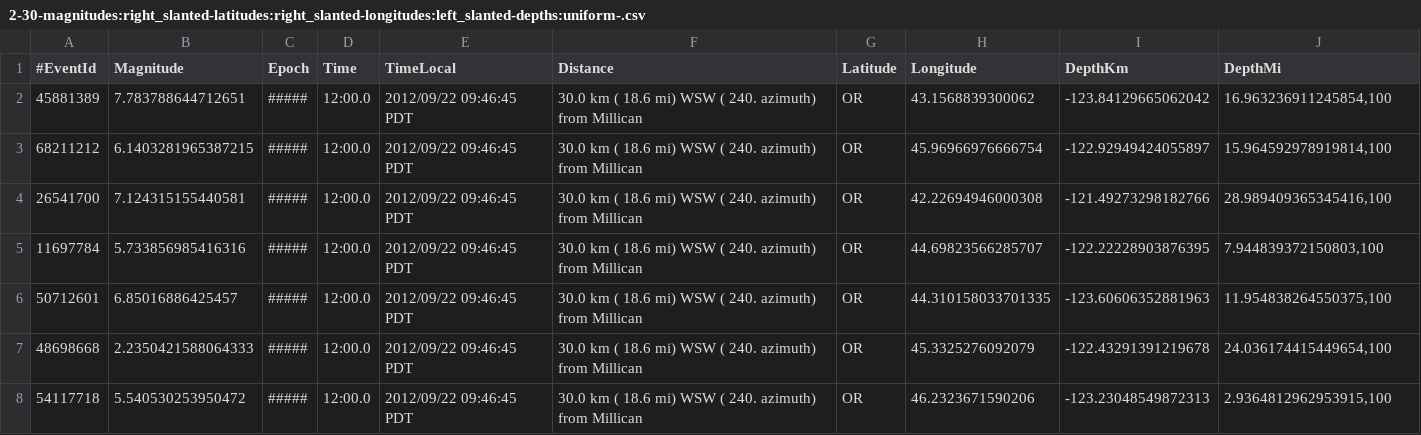
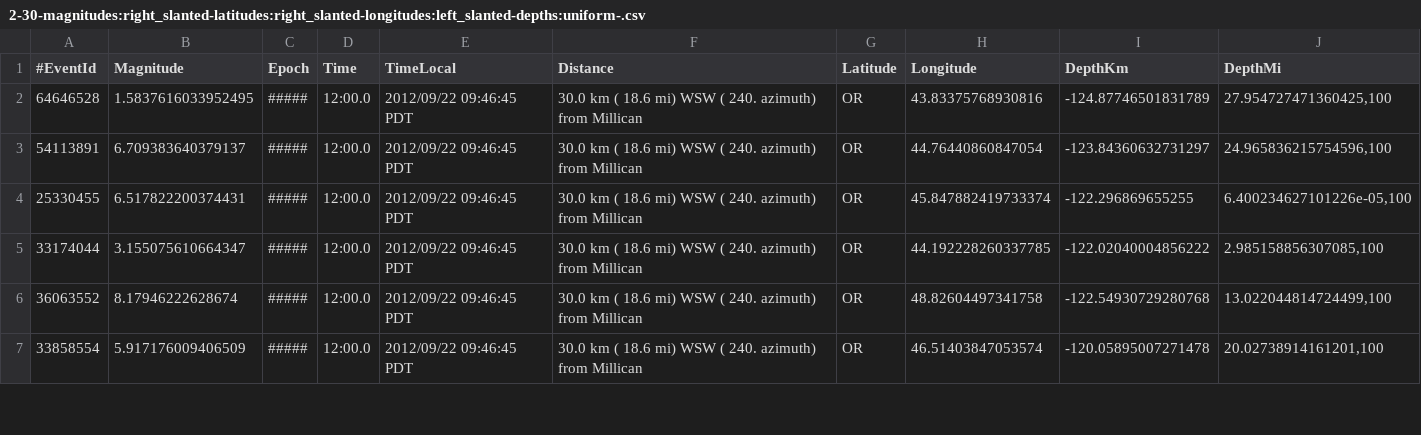
Before and after one commit to TestCreator/GenSequence, a CSV file: cases1/2-30-magnitudes:right_slanted-latitudes:right_slanted-longitudes:left_slanted-depths:uniform-.csv, drawn as a sheet; only a part is shown; the diff covers the shown part only.

```diff
--- a/cases1/2-30-magnitudes:right_slanted-latitudes:right_slanted-longitudes:left_slanted-depths:uniform-.csv
+++ b/cases1/2-30-magnitudes:right_slanted-latitudes:right_slanted-longitudes:left_slanted-depths:uniform-.csv
@@ -1,8 +1,7 @@
 #EventId,Magnitude,Epoch,Time,TimeLocal,Distance,Latitude,Longitude,DepthKm,DepthMi
-45881389,7.783788644712651,#####,12:00.0,2012/09/22 09:46:45 PDT,30.0 km (  18.6 mi) WSW ( 240. azimuth) from Millican, OR,43.1568839300062,-123.84129665062042,"16.963236911245854,100"
-68211212,6.1403281965387215,#####,12:00.0,2012/09/22 09:46:45 PDT,30.0 km (  18.6 mi) WSW ( 240. azimuth) from Millican, OR,45.96966976666754,-122.92949424055897,"15.964592978919814,100"
-26541700,7.124315155440581,#####,12:00.0,2012/09/22 09:46:45 PDT,30.0 km (  18.6 mi) WSW ( 240. azimuth) from Millican, OR,42.22694946000308,-121.49273298182766,"28.989409365345416,100"
-11697784,5.733856985416316,#####,12:00.0,2012/09/22 09:46:45 PDT,30.0 km (  18.6 mi) WSW ( 240. azimuth) from Millican, OR,44.69823566285707,-122.22228903876395,"7.944839372150803,100"
-50712601,6.85016886425457,#####,12:00.0,2012/09/22 09:46:45 PDT,30.0 km (  18.6 mi) WSW ( 240. azimuth) from Millican, OR,44.310158033701335,-123.60606352881963,"11.954838264550375,100"
-48698668,2.2350421588064333,#####,12:00.0,2012/09/22 09:46:45 PDT,30.0 km (  18.6 mi) WSW ( 240. azimuth) from Millican, OR,45.3325276092079,-122.43291391219678,"24.036174415449654,100"
-54117718,5.540530253950472,#####,12:00.0,2012/09/22 09:46:45 PDT,30.0 km (  18.6 mi) WSW ( 240. azimuth) from Millican, OR,46.2323671590206,-123.23048549872313,"2.9364812962953915,100"
+64646528,1.5837616033952495,#####,12:00.0,2012/09/22 09:46:45 PDT,30.0 km (  18.6 mi) WSW ( 240. azimuth) from Millican, OR,43.83375768930816,-124.87746501831789,"27.954727471360425,100"
+54113891,6.709383640379137,#####,12:00.0,2012/09/22 09:46:45 PDT,30.0 km (  18.6 mi) WSW ( 240. azimuth) from Millican, OR,44.76440860847054,-123.84360632731297,"24.965836215754596,100"
+25330455,6.517822200374431,#####,12:00.0,2012/09/22 09:46:45 PDT,30.0 km (  18.6 mi) WSW ( 240. azimuth) from Millican, OR,45.847882419733374,-122.296869655255,"6.400234627101226e-05,100"
+33174044,3.155075610664347,#####,12:00.0,2012/09/22 09:46:45 PDT,30.0 km (  18.6 mi) WSW ( 240. azimuth) from Millican, OR,44.192228260337785,-122.02040004856222,"2.985158856307085,100"
+36063552,8.17946222628674,#####,12:00.0,2012/09/22 09:46:45 PDT,30.0 km (  18.6 mi) WSW ( 240. azimuth) from Millican, OR,48.82604497341758,-122.54930729280768,"13.022044814724499,100"
+33858554,5.917176009406509,#####,12:00.0,2012/09/22 09:46:45 PDT,30.0 km (  18.6 mi) WSW ( 240. azimuth) from Millican, OR,46.51403847053574,-120.05895007271478,"20.02738914161201,100"
```
Also changed, not shown: 2 added rows, 1 removed row and 110 edited cells elsewhere in this file, cases1/1-70-magnitudes:uniform-latitudes:uniform-longitudes:uniform-depths:uniform-.csv, cases1/5-30-magnitudes:left_slanted-latitudes:left_slanted-longitudes:uniform-depths:right_slanted-.csv, 19 other files.
